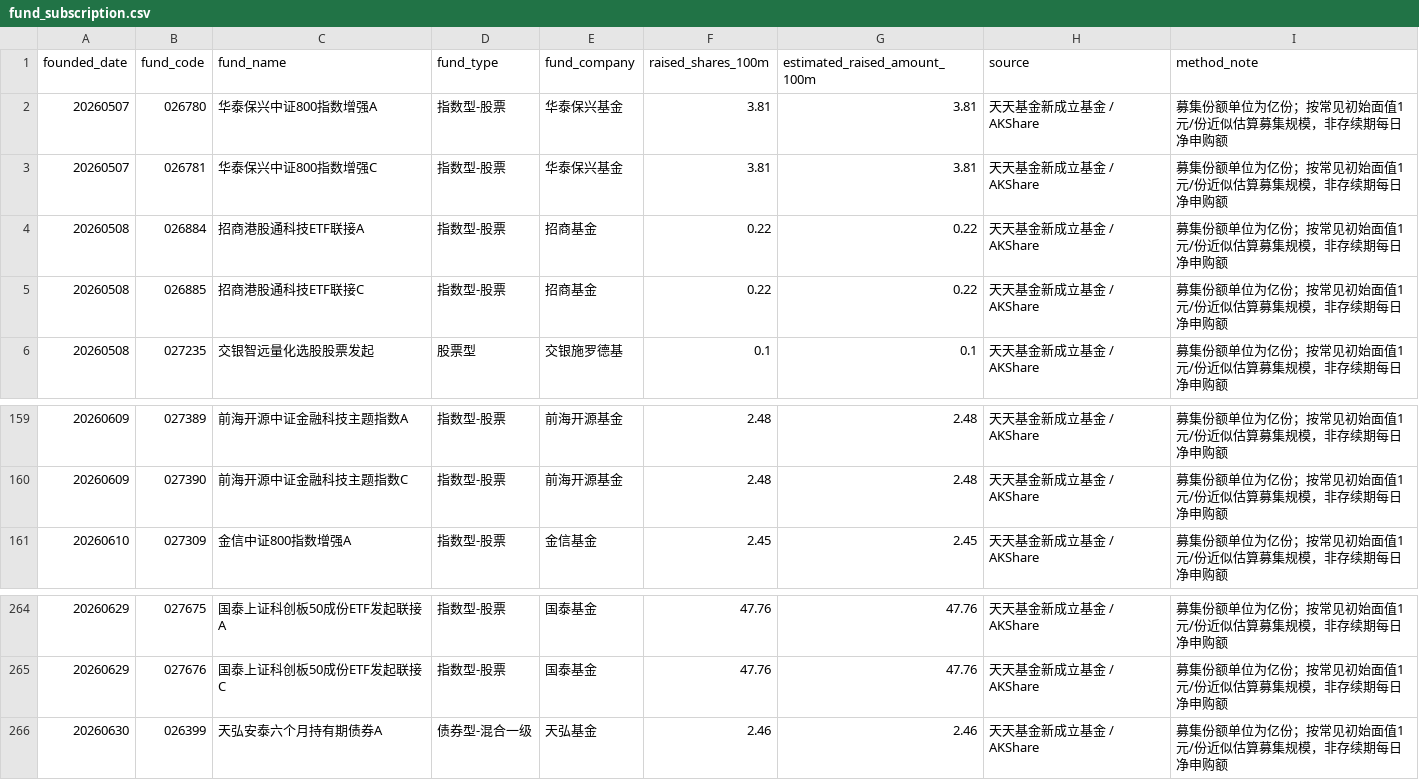
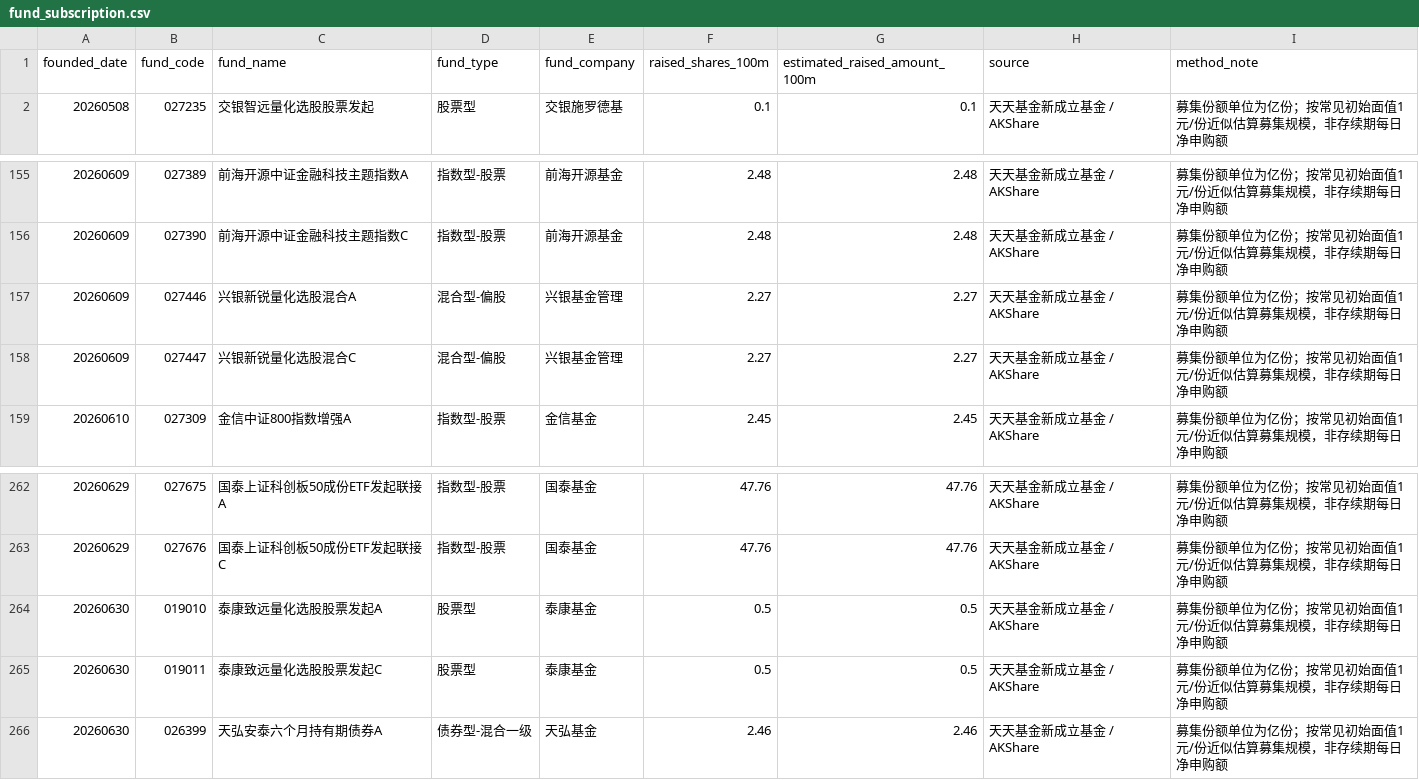
Before and after one commit to littlepeachh/macroscope-dashboard-v52, a CSV file: data/fund_subscription.csv, drawn as a sheet; only a part is shown, gaps mark what is left out.

```diff
--- a/data/fund_subscription.csv
+++ b/data/fund_subscription.csv
@@ -1,6 +1,2 @@
 founded_date,fund_code,fund_name,fund_type,fund_company,raised_shares_100m,estimated_raised_amount_100m,source,method_note
-20260507,026780,华泰保兴中证800指数增强A,指数型-股票,华泰保兴基金,3.81,3.81,天天基金新成立基金 / AKShare,募集份额单位为亿份；按常见初始面值1元/份近似估算募集规模，非存续期每日净申购额
-20260507,026781,华泰保兴中证800指数增强C,指数型-股票,华泰保兴基金,3.81,3.81,天天基金新成立基金 / AKShare,募集份额单位为亿份；按常见初始面值1元/份近似估算募集规模，非存续期每日净申购额
-20260508,026884,招商港股通科技ETF联接A,指数型-股票,招商基金,0.22,0.22,天天基金新成立基金 / AKShare,募集份额单位为亿份；按常见初始面值1元/份近似估算募集规模，非存续期每日净申购额
-20260508,026885,招商港股通科技ETF联接C,指数型-股票,招商基金,0.22,0.22,天天基金新成立基金 / AKShare,募集份额单位为亿份；按常见初始面值1元/份近似估算募集规模，非存续期每日净申购额
 20260508,027235,交银智远量化选股股票发起,股票型,交银施罗德基,0.1,0.1,天天基金新成立基金 / AKShare,募集份额单位为亿份；按常见初始面值1元/份近似估算募集规模，非存续期每日净申购额
@@ -160,2 +156,4 @@
 20260609,027390,前海开源中证金融科技主题指数C,指数型-股票,前海开源基金,2.48,2.48,天天基金新成立基金 / AKShare,募集份额单位为亿份；按常见初始面值1元/份近似估算募集规模，非存续期每日净申购额
+20260609,027446,兴银新锐量化选股混合A,混合型-偏股,兴银基金管理,2.27,2.27,天天基金新成立基金 / AKShare,募集份额单位为亿份；按常见初始面值1元/份近似估算募集规模，非存续期每日净申购额
+20260609,027447,兴银新锐量化选股混合C,混合型-偏股,兴银基金管理,2.27,2.27,天天基金新成立基金 / AKShare,募集份额单位为亿份；按常见初始面值1元/份近似估算募集规模，非存续期每日净申购额
 20260610,027309,金信中证800指数增强A,指数型-股票,金信基金,2.45,2.45,天天基金新成立基金 / AKShare,募集份额单位为亿份；按常见初始面值1元/份近似估算募集规模，非存续期每日净申购额
@@ -265,2 +263,4 @@
 20260629,027676,国泰上证科创板50成份ETF发起联接C,指数型-股票,国泰基金,47.76,47.76,天天基金新成立基金 / AKShare,募集份额单位为亿份；按常见初始面值1元/份近似估算募集规模，非存续期每日净申购额
+20260630,019010,泰康致远量化选股股票发起A,股票型,泰康基金,0.5,0.5,天天基金新成立基金 / AKShare,募集份额单位为亿份；按常见初始面值1元/份近似估算募集规模，非存续期每日净申购额
+20260630,019011,泰康致远量化选股股票发起C,股票型,泰康基金,0.5,0.5,天天基金新成立基金 / AKShare,募集份额单位为亿份；按常见初始面值1元/份近似估算募集规模，非存续期每日净申购额
 20260630,026399,天弘安泰六个月持有期债券A,债券型-混合一级,天弘基金,2.46,2.46,天天基金新成立基金 / AKShare,募集份额单位为亿份；按常见初始面值1元/份近似估算募集规模，非存续期每日净申购额
```
Also changed, not shown: data/macro.csv, 2 other files.
